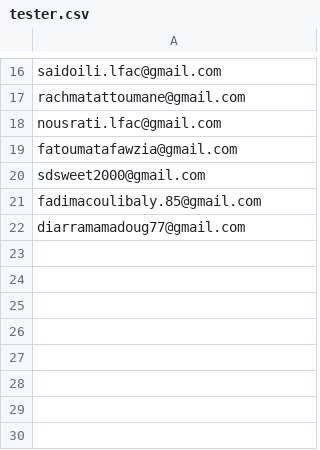
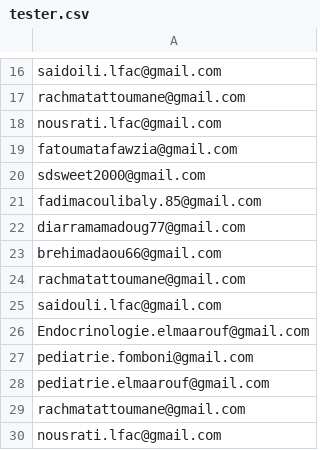
Before and after one commit to inoussa-africasys/sante-diabete-mobile, a CSV file: tester.csv, drawn as a sheet; only a part is shown, gaps mark what is left out; the diff names each change by its address in the sheet, - before the commit and + after, or states it on an @@ line.

Commit message:
feat: ajout de nouvelles adresses email dans le fichier tester.csv et suppression des remarques

```diff
--- a/tester.csv
+++ b/tester.csv
+row 23: brehimadaou66@gmail.com
+row 24: rachmatattoumane@gmail.com
+row 25: saidouli.lfac@gmail.com
+row 26: Endocrinologie.elmaarouf@gmail.com
+row 27: pediatrie.fomboni@gmail.com
+row 28: pediatrie.elmaarouf@gmail.com
+row 29: rachmatattoumane@gmail.com
+row 30: nousrati.lfac@gmail.com
```
Also changed, not shown: 1 other file.
